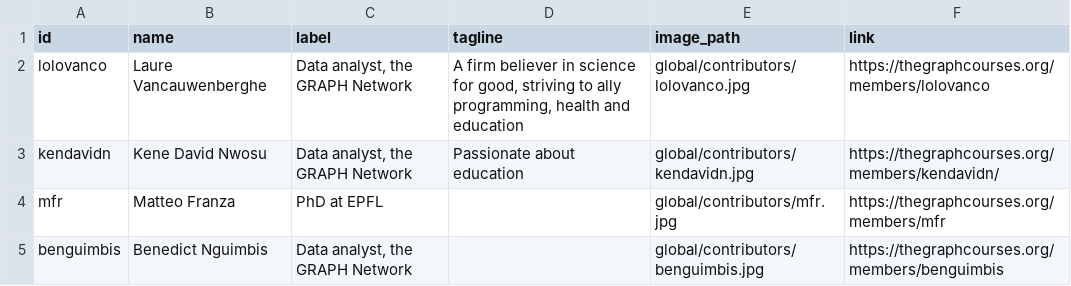
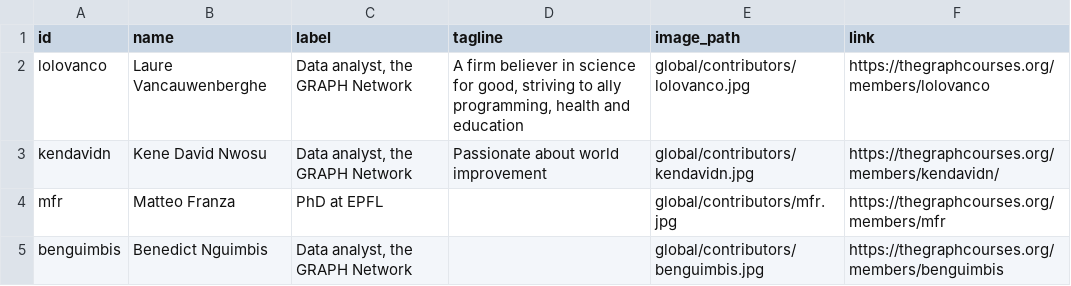
Before and after one commit to the-graph-courses/data_on_display_staging, a CSV file: global/contributors/tgc_contributors.csv, drawn as a sheet; only a part is shown.

Commit message:
Update tgc_contributors.csv

```diff
--- a/global/contributors/tgc_contributors.csv
+++ b/global/contributors/tgc_contributors.csv
@@ -2,3 +2,3 @@ id,name,label,tagline,image_path,link
 lolovanco,Laure Vancauwenberghe,"Data analyst, the GRAPH Network","A firm believer in science for good, striving to ally programming, health and education",global/contributors/lolovanco.jpg,https://thegraphcourses.org/members/lolovanco
-kendavidn,Kene David Nwosu,"Data analyst, the GRAPH Network",Passionate about education,global/contributors/kendavidn.jpg,https://thegraphcourses.org/members/kendavidn/
+kendavidn,Kene David Nwosu,"Data analyst, the GRAPH Network",Passionate about world improvement,global/contributors/kendavidn.jpg,https://thegraphcourses.org/members/kendavidn/
 mfr,Matteo Franza,PhD at EPFL,,global/contributors/mfr.jpg,https://thegraphcourses.org/members/mfr
```
